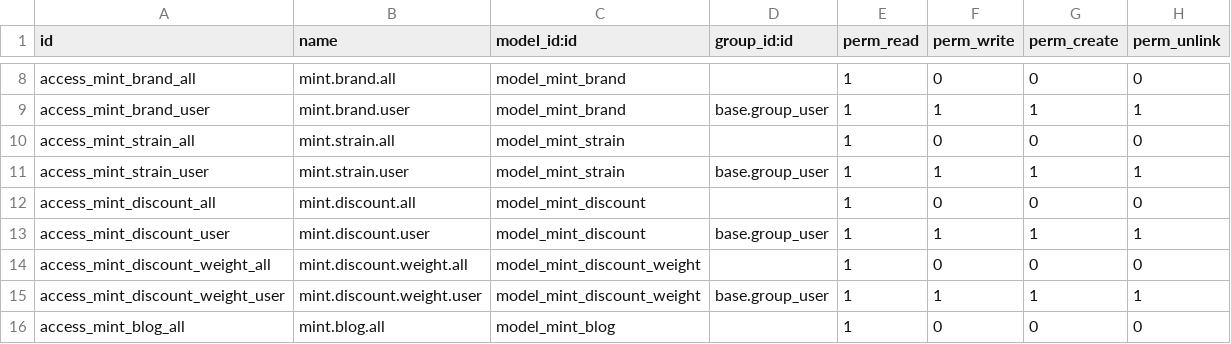
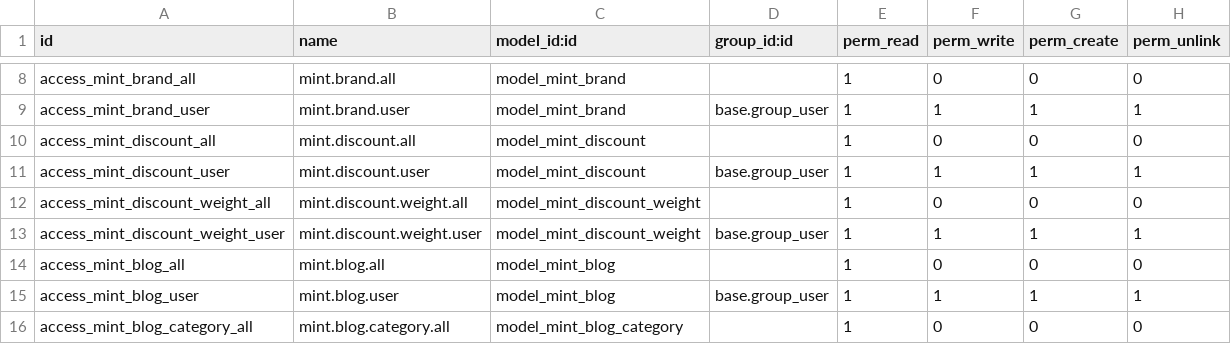
Before and after one commit to J-Palomino/odoo-custom-modules, a CSV file: mint_api_v2/security/ir.model.access.csv, drawn as a sheet; only a part is shown, gaps mark what is left out; the shorter side is filled out with more unchanged rows.

Commit message:
Revert "Merge pull request #360 from J-Palomino/feat/strain-master"
This reverts commit 9c34d6b763cba03047e322219e477175bd35dbd4, reversing
changes made to dddd28d89624064c9c8ea3b7755c257b8dccbf73.

```diff
--- a/mint_api_v2/security/ir.model.access.csv
+++ b/mint_api_v2/security/ir.model.access.csv
@@ -9,4 +9,2 @@ access_mint_brand_all,mint.brand.all,model_mint_brand,,1,0,0,0
 access_mint_brand_user,mint.brand.user,model_mint_brand,base.group_user,1,1,1,1
-access_mint_strain_all,mint.strain.all,model_mint_strain,,1,0,0,0
-access_mint_strain_user,mint.strain.user,model_mint_strain,base.group_user,1,1,1,1
 access_mint_discount_all,mint.discount.all,model_mint_discount,,1,0,0,0
```
Also changed, not shown: 8 other files.
